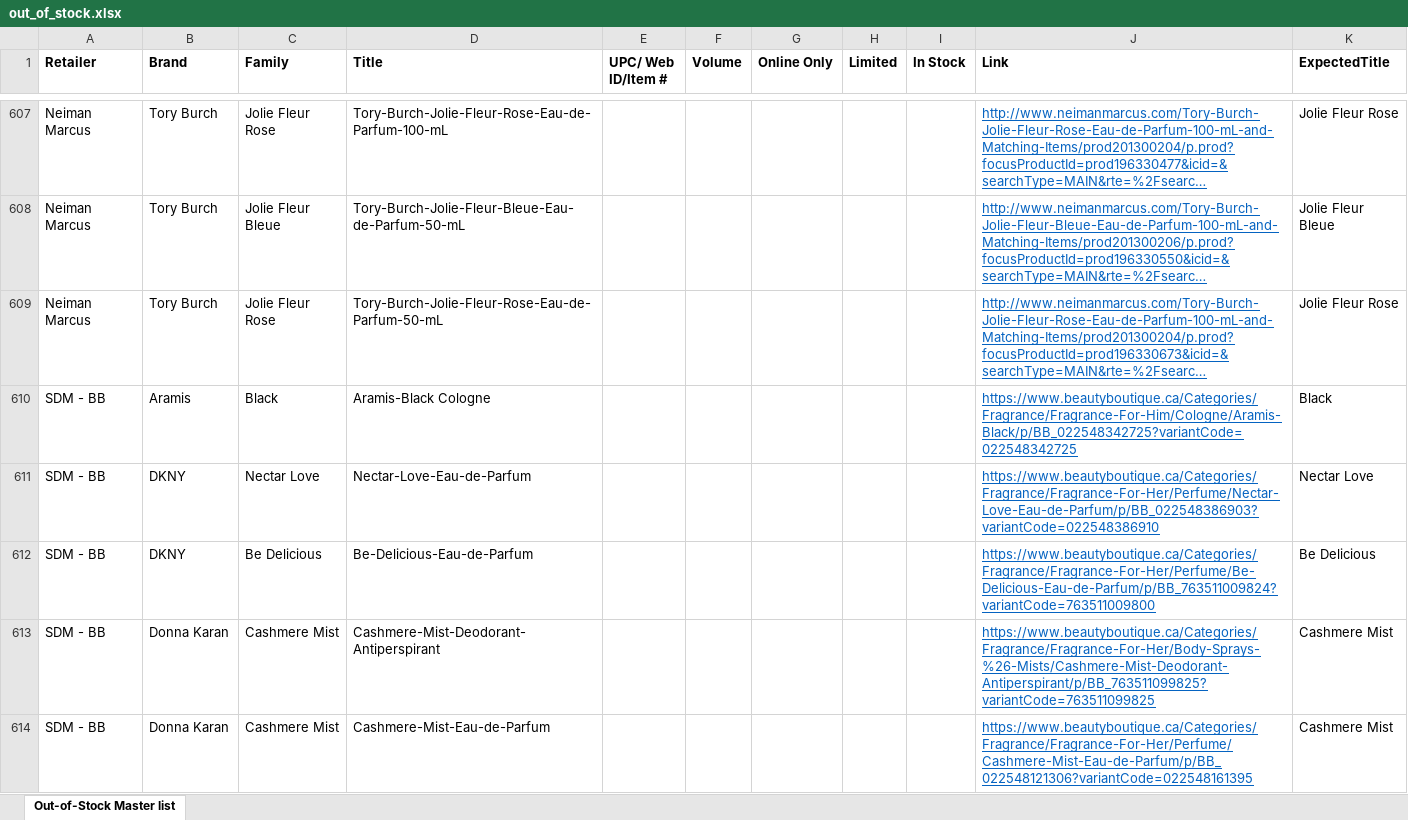
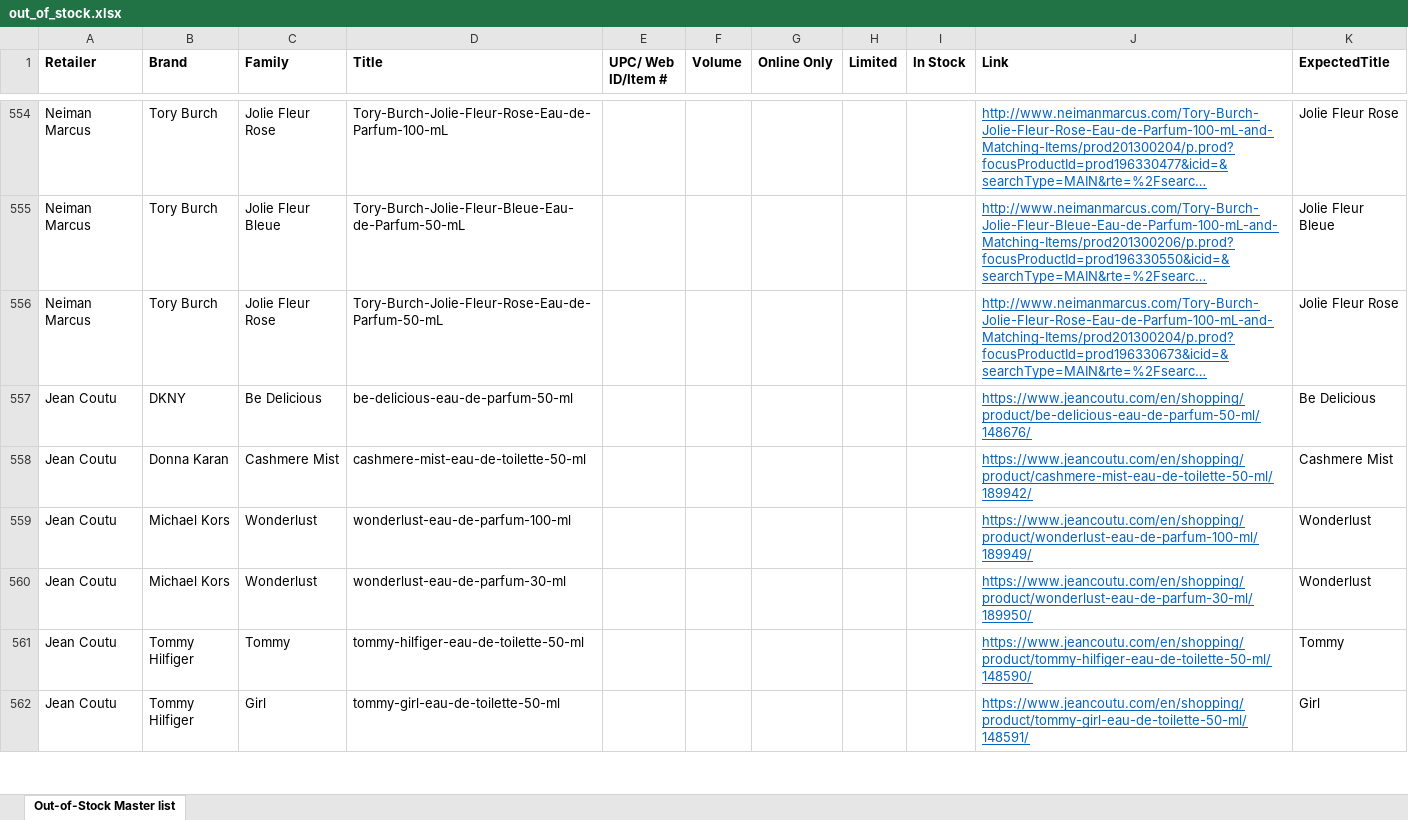
Before and after one commit to AnnaPanov/why_sales_going_down, an Excel workbook: config/out_of_stock.xlsx, sheet Out-of-Stock Master list, drawn as a sheet; only a part is shown, gaps mark what is left out; the shorter side is filled out with more unchanged rows; long unchanged cells end in …; values as stored, in another font and other column widths than the file's, no borders; the diff covers the shown part only; the diff names each change by its address in the sheet, - before the commit and + after, or states it on an @@ line.

Commit message:
removed listings for retailers that have blacklisted this robot

```diff
--- a/config/out_of_stock.xlsx (sheet Out-of-Stock Master list)
+++ b/config/out_of_stock.xlsx (sheet Out-of-Stock Master list)
-row 610: SDM - BB | Aramis | Black | Aramis-Black Cologne |  |  |  |  |  | https://www.beautyboutique.ca/Categories/Fragrance/Fragrance-For-Him/Cologne/Aramis-Black/p/BB_022548342725?variantCode=022548342725 | Black
-row 611: SDM - BB | DKNY | Nectar Love | Nectar-Love-Eau-de-Parfum |  |  |  |  |  | https://www.beautyboutique.ca/Categories/Fragrance/Fragrance-For-Her/Perfume/Nectar-Love-Eau-de-Parfum/p/BB_022548386903?variantCode=022548386910 | Nectar Love
-row 612: SDM - BB | DKNY | Be Delicious | Be-Delicious-Eau-de-Parfum |  |  |  |  |  | https://www.beautyboutique.ca/Categories/Fragrance/Fragrance-For-Her/Perfume/Be-Delicious-Eau-de-Parfum/p/BB_763511009824?variantCode=763511009800 | Be Delicious
-row 613: SDM - BB | Donna Karan | Cashmere Mist | Cashmere-Mist-Deodorant-Antiperspirant |  |  |  |  |  | https://www.beautyboutique.ca/Categories/Fragrance/Fragrance-For-Her/Body-Sprays-%26-Mists/Cashmere-Mist-Deodorant-Antiperspirant/p/BB_763511099825?variantCode=763511099825 | Cashmere Mist
-row 614: SDM - BB | Donna Karan | Cashmere Mist | Cashmere-Mist-Eau-de-Parfum |  |  |  |  |  | https://www.beautyboutique.ca/Categories/Fragrance/Fragrance-For-Her/Perfume/Cashmere-Mist-Eau-de-Parfum/p/BB_022548121306?variantCode=022548161395 | Cashmere Mist
```
Also changed, not shown: 124 removed rows elsewhere in this sheet.
